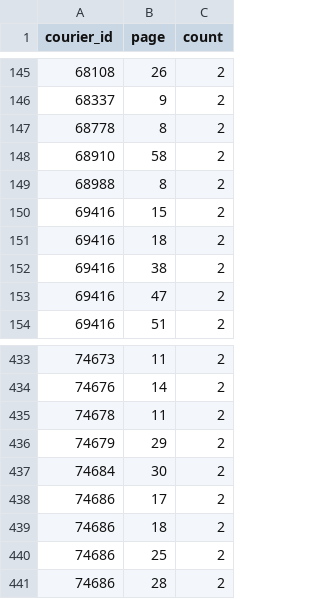
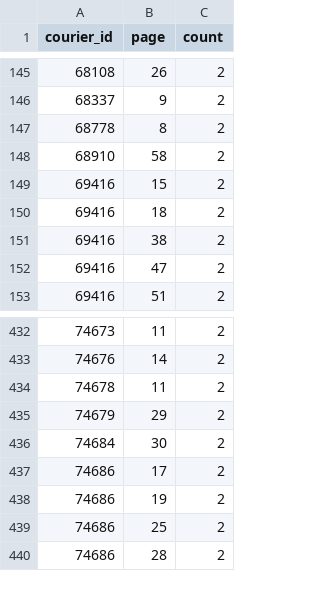
Before and after one commit to inidun/unesco_data_collection, a CSV file: data/courier/metadata/overlap.csv, drawn as a sheet; only a part is shown, gaps mark what is left out.

Commit message:
Updated overlaps after corrections. Ref #53, #54, #55

```diff
--- a/data/courier/metadata/overlap.csv
+++ b/data/courier/metadata/overlap.csv
@@ -148,3 +148,2 @@
 68910	58	2
-68988	8	2
 69416	15	2
@@ -438,3 +437,3 @@
 74686	17	2
-74686	18	2
+74686	19	2
 74686	25	2
```
Also changed, not shown: 1 other file.
